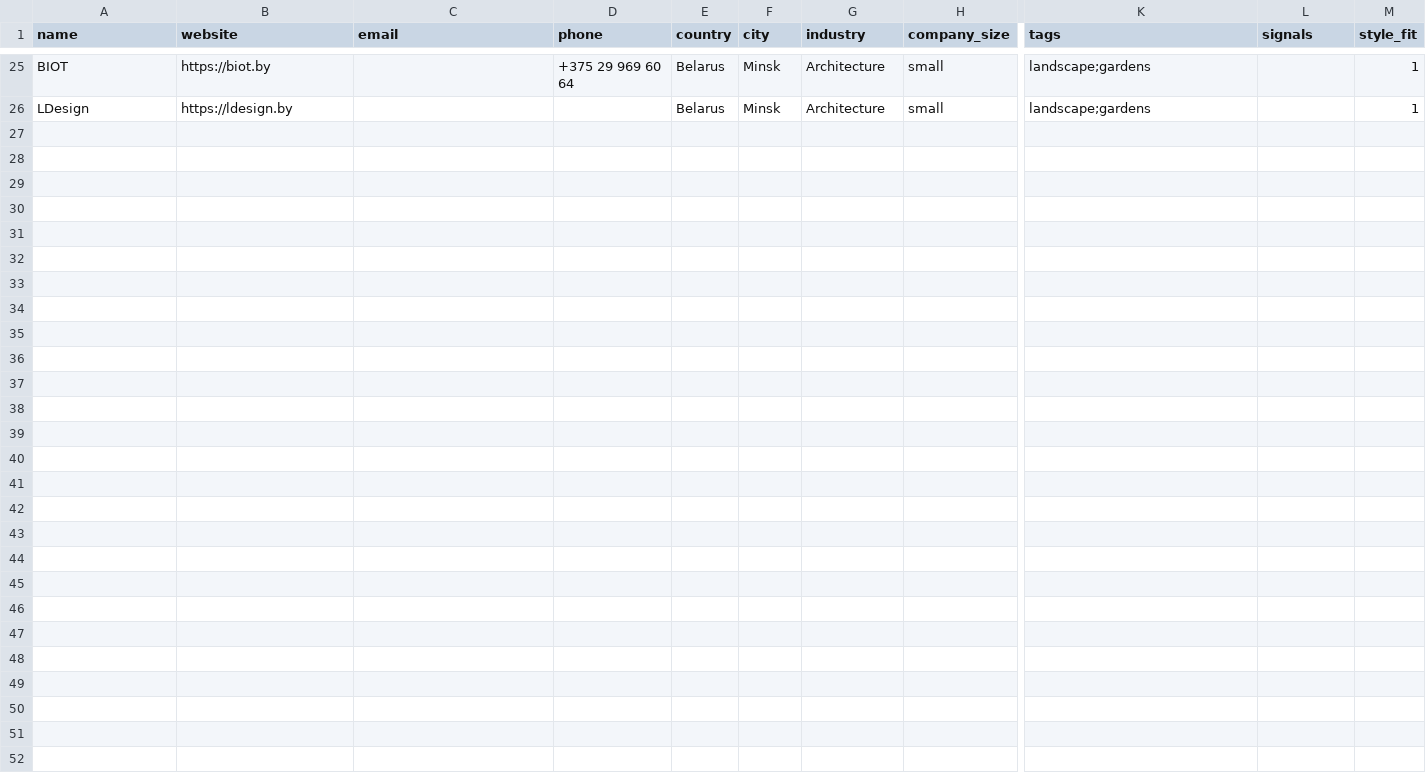
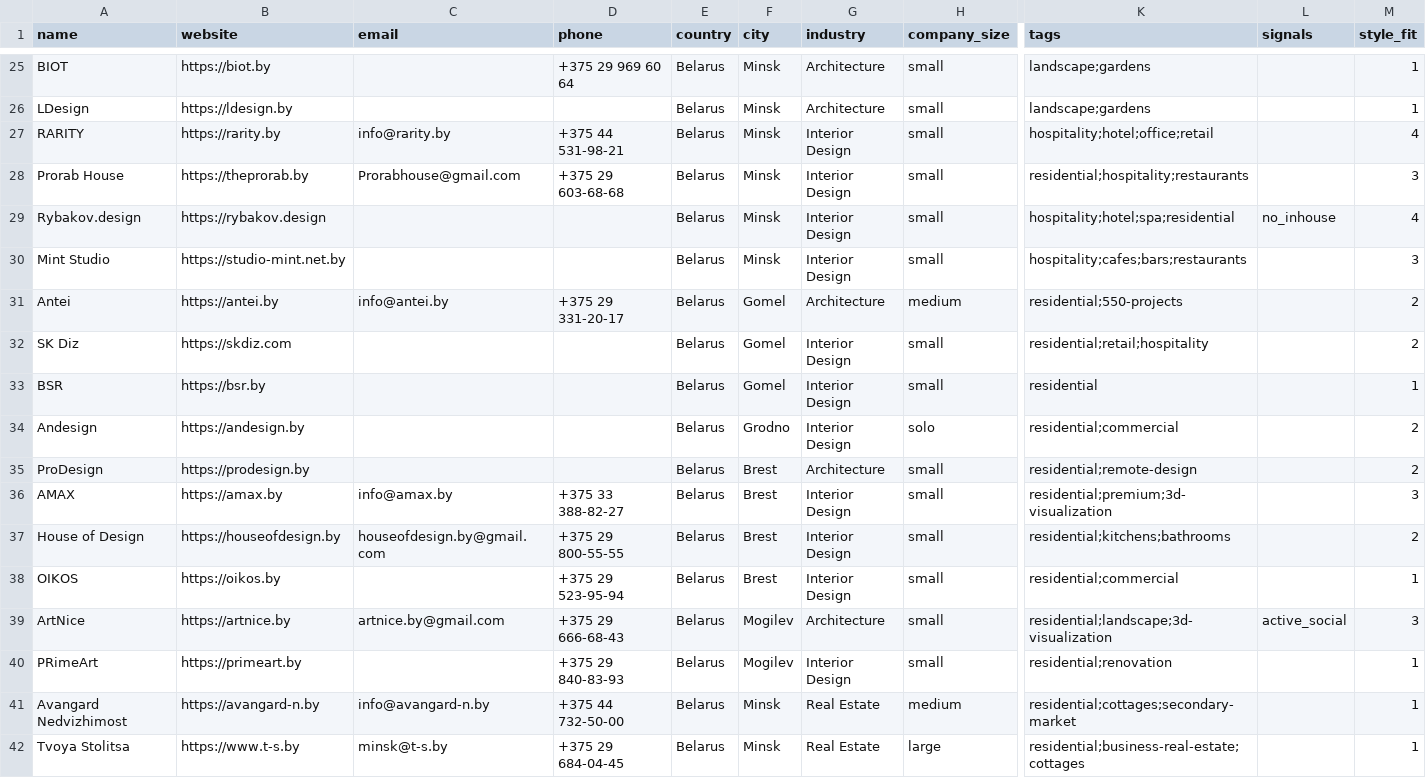
Before and after one commit to miladrostami9999-source/Archon, a CSV file: leads/belarus.csv, drawn as a sheet; only a part is shown, gaps mark what is left out; rows hold the shown columns only; the diff names each change by its address in the sheet, - before the commit and + after, or states it on an @@ line.

```diff
--- a/leads/belarus.csv
+++ b/leads/belarus.csv
+row 27: RARITY | https://rarity.by | info@rarity.by | +375 44 531-98-21 | Belarus | Minsk | Interior Design | small | hospitality;hotel;office;retail |  | 4
+row 28: Prorab House | https://theprorab.by | Prorabhouse@gmail.com | +375 29 603-68-68 | Belarus | Minsk | Interior Design | small | residential;hospitality;restaurants |  | 3
+row 29: Rybakov.design | https://rybakov.design |  |  | Belarus | Minsk | Interior Design | small | hospitality;hotel;spa;residential | no_inhouse | 4
+row 30: Mint Studio | https://studio-mint.net.by |  |  | Belarus | Minsk | Interior Design | small | hospitality;cafes;bars;restaurants |  | 3
+row 31: Antei | https://antei.by | info@antei.by | +375 29 331-20-17 | Belarus | Gomel | Architecture | medium | residential;550-projects |  | 2
+row 32: SK Diz | https://skdiz.com |  |  | Belarus | Gomel | Interior Design | small | residential;retail;hospitality |  | 2
+row 33: BSR | https://bsr.by |  |  | Belarus | Gomel | Interior Design | small | residential |  | 1
+row 34: Andesign | https://andesign.by |  |  | Belarus | Grodno | Interior Design | solo | residential;commercial |  | 2
+row 35: ProDesign | https://prodesign.by |  |  | Belarus | Brest | Architecture | small | residential;remote-design |  | 2
+row 36: AMAX | https://amax.by | info@amax.by | +375 33 388-82-27 | Belarus | Brest | Interior Design | small | residential;premium;3d-visualization |  | 3
+row 37: House of Design | https://houseofdesign.by | houseofdesign.by@gmail.com | +375 29 800-55-55 | Belarus | Brest | Interior Design | small | residential;kitchens;bathrooms |  | 2
+row 38: OIKOS | https://oikos.by |  | +375 29 523-95-94 | Belarus | Brest | Interior Design | small | residential;commercial |  | 1
+row 39: ArtNice | https://artnice.by | artnice.by@gmail.com | +375 29 666-68-43 | Belarus | Mogilev | Architecture | small | residential;landscape;3d-visualization | active_social | 3
+row 40: PRimeArt | https://primeart.by |  | +375 29 840-83-93 | Belarus | Mogilev | Interior Design | small | residential;renovation |  | 1
+row 41: Avangard Nedvizhimost | https://avangard-n.by | info@avangard-n.by | +375 44 732-50-00 | Belarus | Minsk | Real Estate | medium | residential;cottages;secondary-market |  | 1
+row 42: Tvoya Stolitsa | https://www.t-s.by | minsk@t-s.by | +375 29 684-04-45 | Belarus | Minsk | Real Estate | large | residential;business-real-estate;cottages |  | 1
```
Also changed, not shown: 2 other files.
